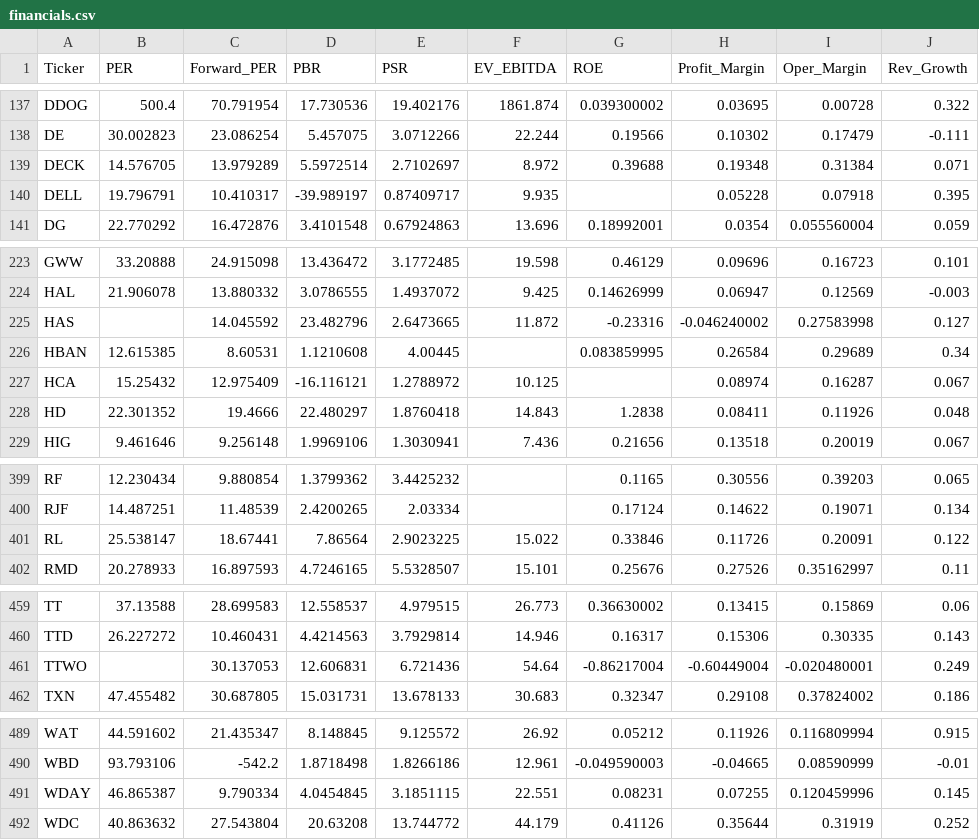
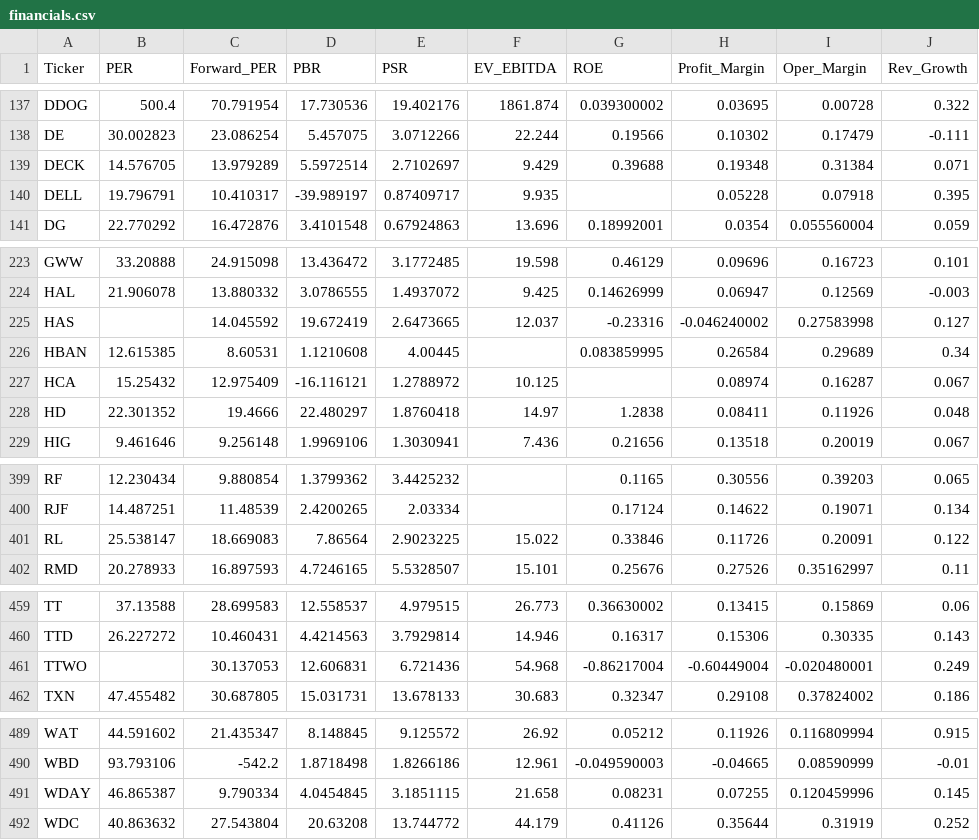
Before and after one commit to parksh9886/naspick, a CSV file: data/financials.csv, drawn as a sheet; only a part is shown, gaps mark what is left out; the diff covers the shown part only; the diff names each change by its address in the sheet, - before the commit and + after, or states it on an @@ line.

```diff
--- a/data/financials.csv
+++ b/data/financials.csv
-F139 (EV_EBITDA): 8.972
+F139 (EV_EBITDA): 9.429
-D225 (PBR): 23.482796
+D225 (PBR): 19.672419
-F225 (EV_EBITDA): 11.872
+F225 (EV_EBITDA): 12.037
-F228 (EV_EBITDA): 14.843
+F228 (EV_EBITDA): 14.97
-C401 (Forward_PER): 18.67441
+C401 (Forward_PER): 18.669083
-F461 (EV_EBITDA): 54.64
+F461 (EV_EBITDA): 54.968
-F491 (EV_EBITDA): 22.551
+F491 (EV_EBITDA): 21.658
```
Also changed, not shown: 1 edited cell elsewhere in this file, 5 other files.
